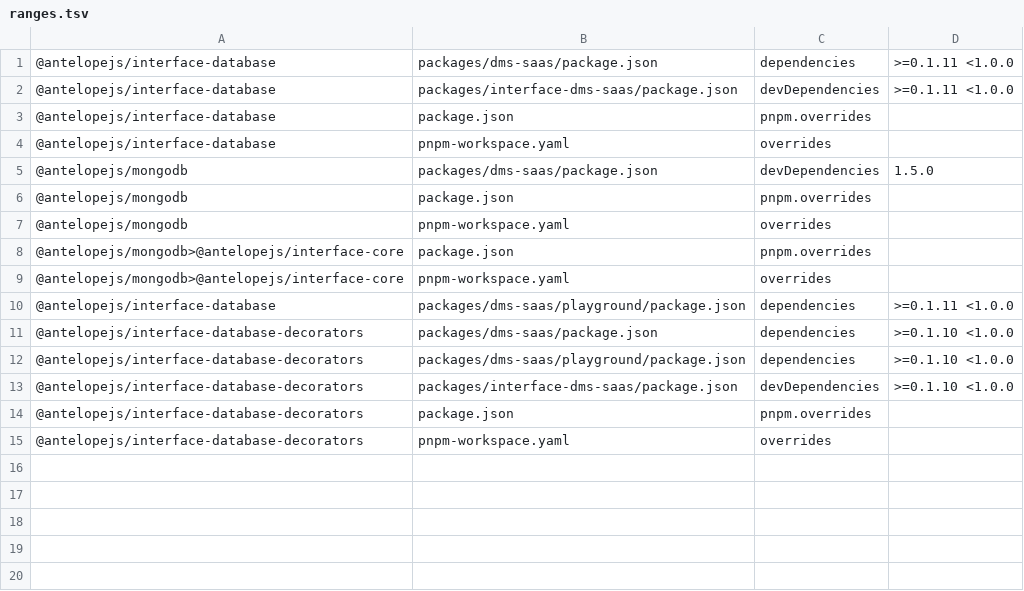
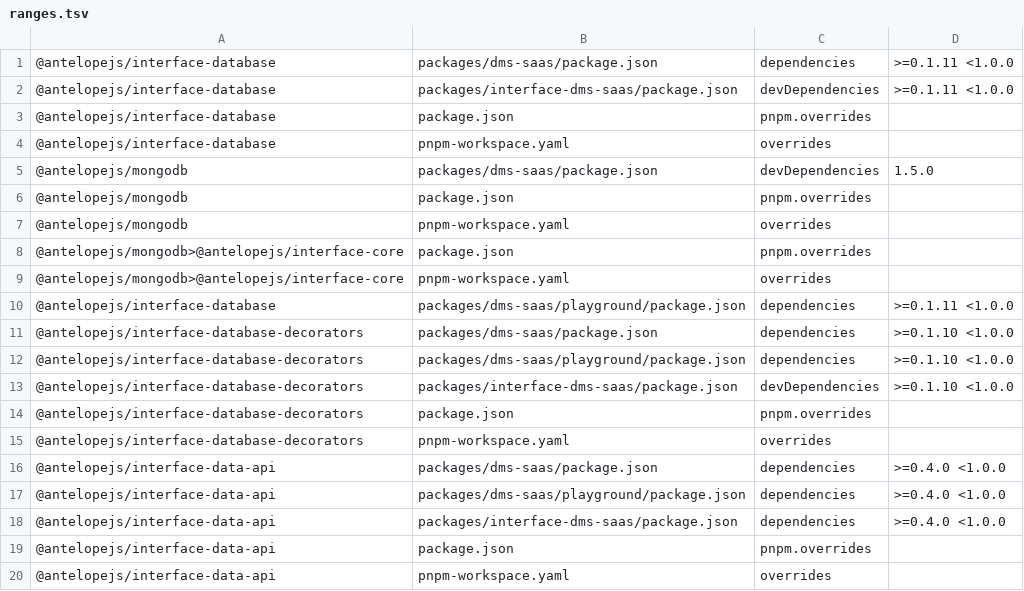
Before and after one commit to AntelopeJS/dms-saas, a TSV file: .campaign/tgz/ranges.tsv, drawn as a sheet.

Commit message:
build(deps): pin interface-data-api 0.6.0 and use its typed query extractor
`platform-invoice-scope.test.ts` passed the converter name "int", which 0.6.0
replaces with `Parameters.FromSearch.int`. Every other dms-saas test passes
unchanged against the tarball.

```diff
--- a/.campaign/tgz/ranges.tsv
+++ b/.campaign/tgz/ranges.tsv
@@ -15 +15,6 @@
 @antelopejs/interface-database-decorators	pnpm-workspace.yaml	overrides	
+@antelopejs/interface-data-api	packages/dms-saas/package.json	dependencies	>=0.4.0 <1.0.0
+@antelopejs/interface-data-api	packages/dms-saas/playground/package.json	dependencies	>=0.4.0 <1.0.0
+@antelopejs/interface-data-api	packages/interface-dms-saas/package.json	dependencies	>=0.4.0 <1.0.0
+@antelopejs/interface-data-api	package.json	pnpm.overrides	
+@antelopejs/interface-data-api	pnpm-workspace.yaml	overrides	
```
Also changed, not shown: 11 other files.
